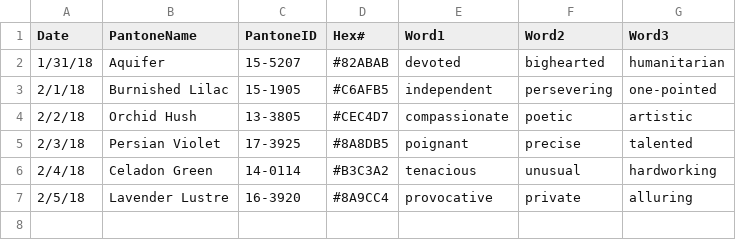
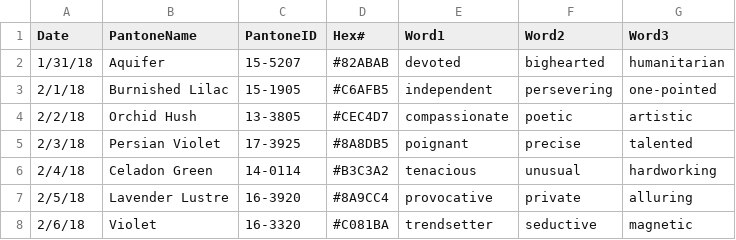
Before and after one commit to polk54/Pantone_ColorOfTheDay, a CSV file: Data/ColorOfTheDay.csv, drawn as a sheet; the diff names each change by its address in the sheet, - before the commit and + after, or states it on an @@ line.

Commit message:
Add files via upload

```diff
--- a/Data/ColorOfTheDay.csv
+++ b/Data/ColorOfTheDay.csv
+row 8: 2/6/18 | Violet | 16-3320 | #C081BA | trendsetter | seductive | magnetic
```
